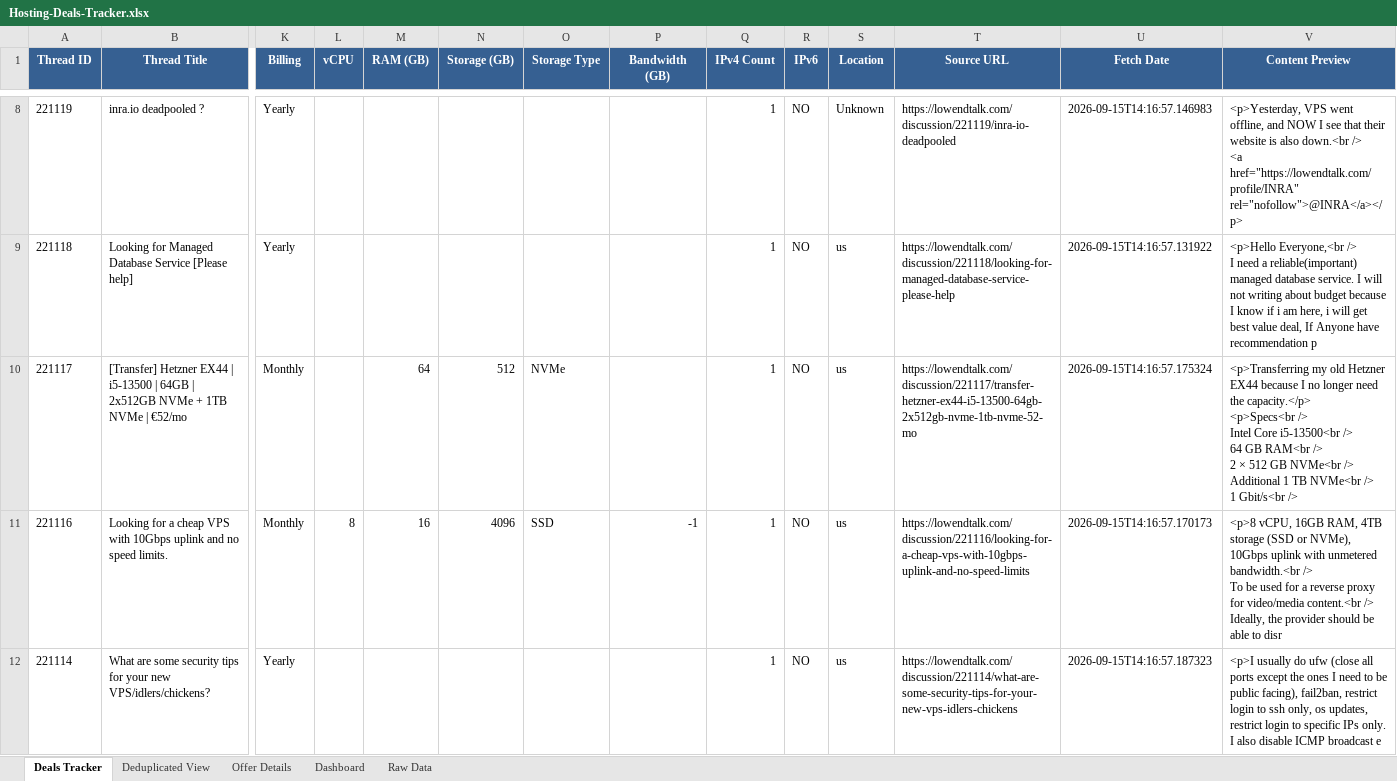
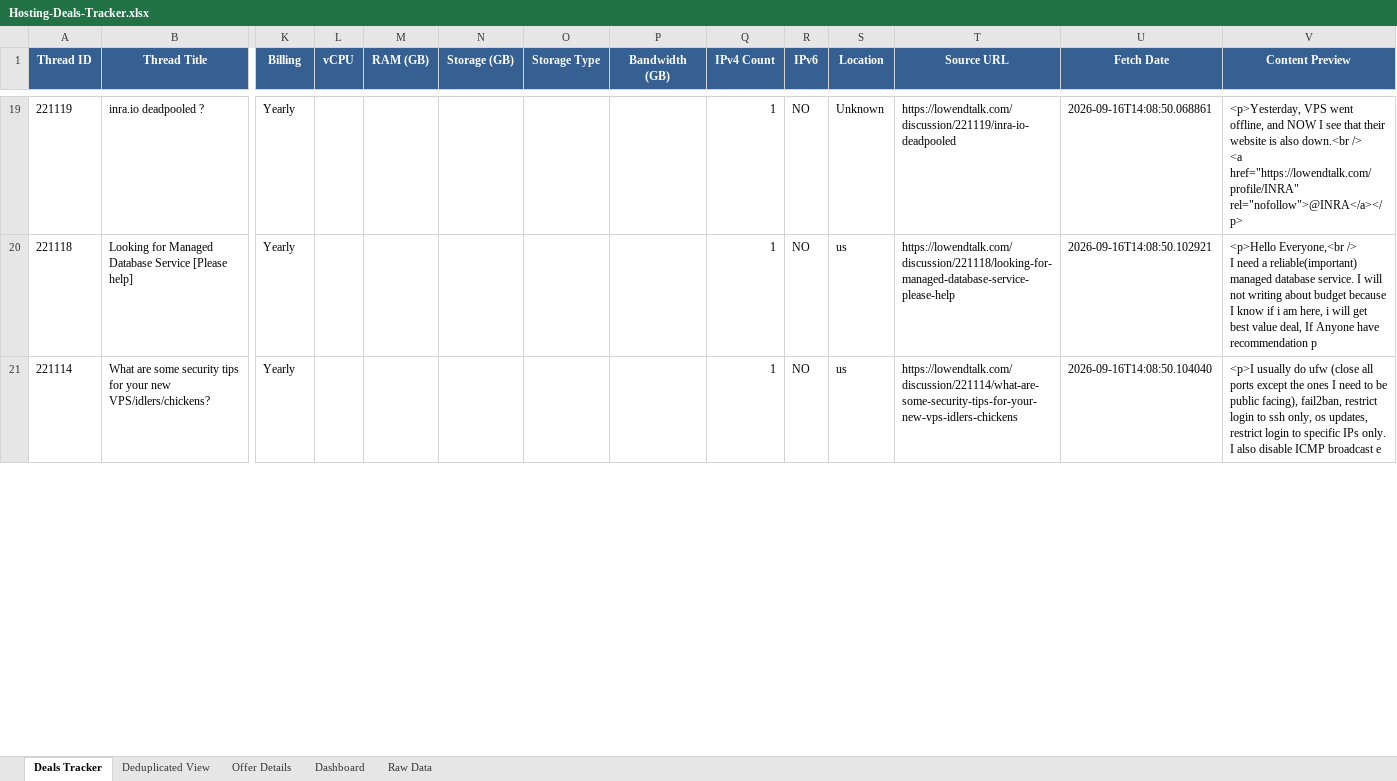
Before and after one commit to bojak83318/hosting-deals-tracker, an Excel workbook: output/Hosting-Deals-Tracker.xlsx, sheet Deals Tracker, drawn as a sheet; only a part is shown, gaps mark what is left out; values as stored, in another font and other column widths than the file's, no borders; removed rows and columns are numbered as before the commit, all else as after; rows hold the shown columns only; ↵ is a line break in a cell; the diff covers the shown part only; the diff names each change by its address in the sheet, - before the commit and + after, or states it on an @@ line.

```diff
--- a/output/Hosting-Deals-Tracker.xlsx (sheet Deals Tracker)
+++ b/output/Hosting-Deals-Tracker.xlsx (sheet Deals Tracker)
-U19 (Fetch Date): 2026-09-15T14:16:57.146983
+U19 (Fetch Date): 2026-09-16T14:08:50.068861
-U20 (Fetch Date): 2026-09-15T14:16:57.131922
+U20 (Fetch Date): 2026-09-16T14:08:50.102921
-row 10: 221117 | [Transfer] Hetzner EX44 | i5-13500 | 64GB | 2x512GB NVMe + 1TB NVMe | €52/mo | Monthly |  | 64 | 512 | NVMe |  | 1 | NO | us | https://lowendtalk.com/discussion/221117/transfer-hetzner-ex44-i5-13500-64gb-2x512gb-nvme-1tb-nvme-52-mo | 2026-09-15T14:16:57.175324 | <p>Transferring my old Hetzner EX44 because I no longer need the capacity.</p> ↵ <p>Specs<br /> ↵ Intel Core i5-13500<br /> ↵ 64 GB RAM<br /> ↵ 2 × 512 GB NVMe<br /> ↵ Additional 1 TB NVMe<br /> ↵ 1 Gbit/s<br />
-row 11: 221116 | Looking for a cheap VPS with 10Gbps uplink and no speed limits. | Monthly | 8 | 16 | 4096 | SSD | -1 | 1 | NO | us | https://lowendtalk.com/discussion/221116/looking-for-a-cheap-vps-with-10gbps-uplink-and-no-speed-limits | 2026-09-15T14:16:57.170173 | <p>8 vCPU, 16GB RAM, 4TB storage (SSD or NVMe), 10Gbps uplink with unmetered bandwidth.<br /> ↵ To be used for a reverse proxy for video/media content.<br /> ↵ Ideally, the provider should be able to disr
-U21 (Fetch Date): 2026-09-15T14:16:57.187323
+U21 (Fetch Date): 2026-09-16T14:08:50.104040
```
Also changed, not shown: 24 added rows, 22 removed rows and 111 edited cells elsewhere in this sheet, sheet Raw Data, sheet Deduplicated View, sheet Offer Details, sheet Dashboard, 1 other file.
